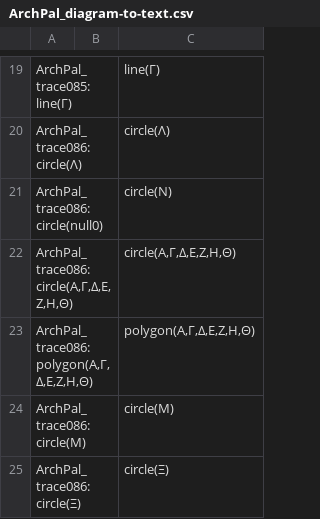
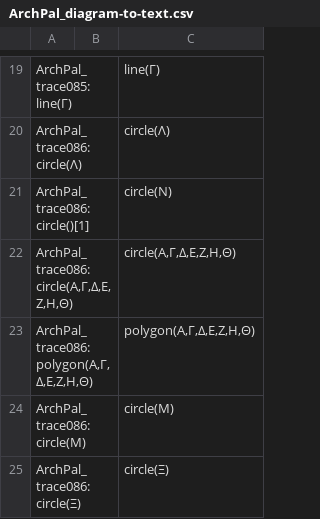
Before and after one commit to DocTaz/archimedes-hc, a CSV file: collections/ArchPal_diagram-to-text.csv, drawn as a sheet; only a part is shown, gaps mark what is left out; the diff covers the shown part only; the diff names each change by its address in the sheet, - before the commit and + after, or states it on an @@ line.

Commit message:
Adjusting null values

```diff
--- a/collections/ArchPal_diagram-to-text.csv
+++ b/collections/ArchPal_diagram-to-text.csv
-A21: ArchPal_trace086:circle(null0)
+A21: ArchPal_trace086:circle()[1]
```
Also changed, not shown: 2 added rows, 2 removed rows and 8 edited cells elsewhere in this file.
